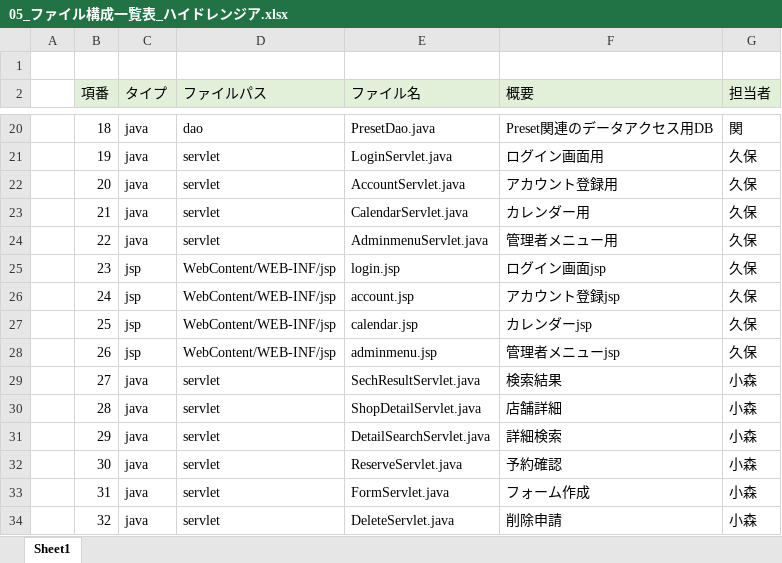
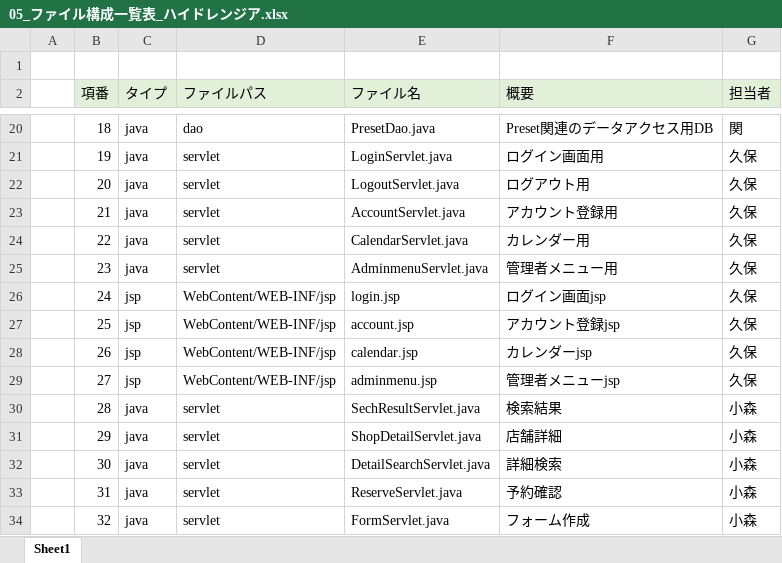
Before and after one commit to dojo2023/B-3, an Excel workbook: doc/05_ファイル構成一覧表_ハイドレンジア.xlsx, sheet Sheet1, drawn as a sheet; only a part is shown, gaps mark what is left out; values as stored, in another font and other column widths than the file's, no borders; the diff covers the shown part only; the diff names each change by its address in the sheet, - before the commit and + after, or states it on an @@ line.

```diff
--- a/doc/05_ファイル構成一覧表_ハイドレンジア.xlsx (sheet Sheet1)
+++ b/doc/05_ファイル構成一覧表_ハイドレンジア.xlsx (sheet Sheet1)
-E22 (ファイル名): AccountServlet.java
+E22 (ファイル名): LogoutServlet.java
-F22 (概要): アカウント登録用
+F22 (概要): ログアウト用
-E23 (ファイル名): CalendarServlet.java
+E23 (ファイル名): AccountServlet.java
-F23 (概要): カレンダー用
+F23 (概要): アカウント登録用
-E24 (ファイル名): AdminmenuServlet.java
+E24 (ファイル名): CalendarServlet.java
-F24 (概要): 管理者メニュー用
+F24 (概要): カレンダー用
-C25 (タイプ): jsp
+C25 (タイプ): java
-D25 (ファイルパス): WebContent/WEB-INF/jsp
+D25 (ファイルパス): servlet
-E25 (ファイル名): login.jsp
+E25 (ファイル名): AdminmenuServlet.java
-F25 (概要): ログイン画面jsp
+F25 (概要): 管理者メニュー用
-E26 (ファイル名): account.jsp
+E26 (ファイル名): login.jsp
-F26 (概要): アカウント登録jsp
+F26 (概要): ログイン画面jsp
-E27 (ファイル名): calendar.jsp
+E27 (ファイル名): account.jsp
-F27 (概要): カレンダーjsp
+F27 (概要): アカウント登録jsp
-E28 (ファイル名): adminmenu.jsp
+E28 (ファイル名): calendar.jsp
-F28 (概要): 管理者メニューjsp
+F28 (概要): カレンダーjsp
-C29 (タイプ): java
+C29 (タイプ): jsp
-D29 (ファイルパス): servlet
+D29 (ファイルパス): WebContent/WEB-INF/jsp
-E29 (ファイル名): SechResultServlet.java
+E29 (ファイル名): adminmenu.jsp
-F29 (概要): 検索結果
+F29 (概要): 管理者メニューjsp
-G29 (担当者): 小森
+G29 (担当者): 久保
-E30 (ファイル名): ShopDetailServlet.java
+E30 (ファイル名): SechResultServlet.java
-F30 (概要): 店舗詳細
+F30 (概要): 検索結果
-E31 (ファイル名): DetailSearchServlet.java
+E31 (ファイル名): ShopDetailServlet.java
-F31 (概要): 詳細検索
+F31 (概要): 店舗詳細
-E32 (ファイル名): ReserveServlet.java
+E32 (ファイル名): DetailSearchServlet.java
-F32 (概要): 予約確認
+F32 (概要): 詳細検索
-E33 (ファイル名): FormServlet.java
+E33 (ファイル名): ReserveServlet.java
-F33 (概要): フォーム作成
+F33 (概要): 予約確認
-E34 (ファイル名): DeleteServlet.java
+E34 (ファイル名): FormServlet.java
-F34 (概要): 削除申請
+F34 (概要): フォーム作成
```
Also changed, not shown: 1 added row and 147 edited cells elsewhere in this sheet, 1 other file.
